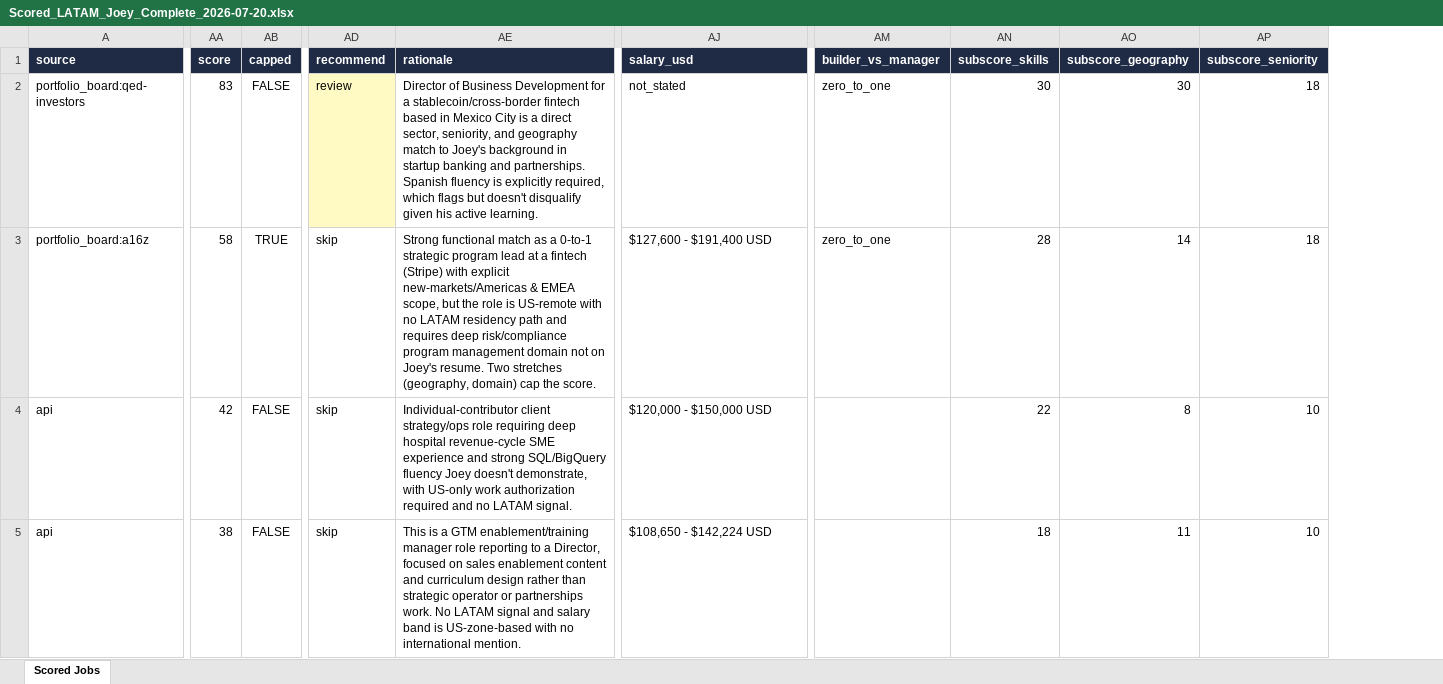
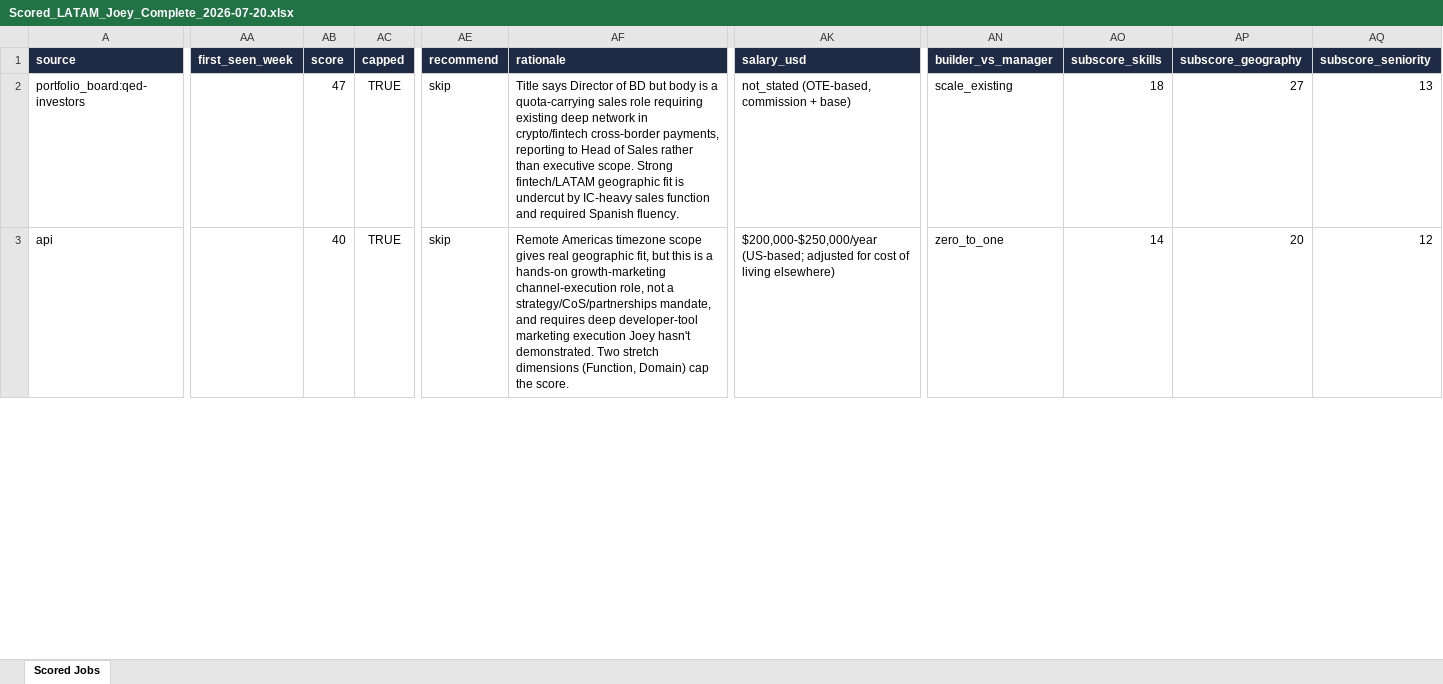
Before and after one commit to jojo-d-explorer/ai-automation-portfolio, an Excel workbook: results/joey/LATAM/Week_of_2026-07-20/Scored_LATAM_Joey_Complete_2026-07-20.xlsx, sheet Scored Jobs, drawn as a sheet; only a part is shown, gaps mark what is left out; values as stored, in another font and other column widths than the file's, no borders; removed rows and columns are numbered as before the commit, all else as after; rows hold the shown columns only; the diff covers the shown part only; the diff names each change by its address in the sheet, - before the commit and + after, or states it on an @@ line.

```diff
--- a/results/joey/LATAM/Week_of_2026-07-20/Scored_LATAM_Joey_Complete_2026-07-20.xlsx (sheet Scored Jobs)
+++ b/results/joey/LATAM/Week_of_2026-07-20/Scored_LATAM_Joey_Complete_2026-07-20.xlsx (sheet Scored Jobs)
+column AA (first_seen_week), empty
-AB2 (score): 83
+AB2 (score): 47
-AC2 (capped): FALSE
+AC2 (capped): TRUE
-AE2 (recommend): review
+AE2 (recommend): skip
-AE2 fill: #FFF9C4
+AE2 fill: none
-AF2 (rationale): Director of Business Development for a stablecoin/cross-border fintech based in Mexico City is a direct sector, seniority, and geography match to Joey's background in startup banking and partnerships. Spanish fluency is explicitly required, which flags but doesn't disqualify given his active learning.
+AF2 (rationale): Title says Director of BD but body is a quota-carrying sales role requiring existing deep network in crypto/fintech cross-border payments, reporting to Head of Sales rather than executive scope. Strong fintech/LATAM geographic fit is undercut by IC-heavy sales function and required Spanish fluency.
-AK2 (salary_usd): not_stated
+AK2 (salary_usd): not_stated (OTE-based, commission + base)
-AN2 (builder_vs_manager): zero_to_one
+AN2 (builder_vs_manager): scale_existing
-AO2 (subscore_skills): 30
+AO2 (subscore_skills): 18
-AP2 (subscore_geography): 30
+AP2 (subscore_geography): 27
-AQ2 (subscore_seniority): 18
+AQ2 (subscore_seniority): 13
-row 3: portfolio_board:a16z | 58 | TRUE | skip | Strong functional match as a 0-to-1 strategic program lead at a fintech (Stripe) with explicit new-markets/Americas & EMEA scope, but the role is US-remote with no LATAM residency path and requires deep risk/compliance program management domain not on Joey's resume. Two stretches (geography, domain) cap the score. | $127,600 - $191,400 USD | zero_to_one | 28 | 14 | 18
-AB3 (score): 42
+AB3 (score): 40
-AC3 (capped): FALSE
+AC3 (capped): TRUE
-AF3 (rationale): Individual-contributor client strategy/ops role requiring deep hospital revenue-cycle SME experience and strong SQL/BigQuery fluency Joey doesn't demonstrate, with US-only work authorization required and no LATAM signal.
+AF3 (rationale): Remote Americas timezone scope gives real geographic fit, but this is a hands-on growth-marketing channel-execution role, not a strategy/CoS/partnerships mandate, and requires deep developer-tool marketing execution Joey hasn't demonstrated. Two stretch dimensions (Function, Domain) cap the score.
-AK3 (salary_usd): $120,000 - $150,000 USD
+AK3 (salary_usd): $200,000-$250,000/year (US-based; adjusted for cost of living elsewhere)
-AN3 (builder_vs_manager): (empty)
+AN3 (builder_vs_manager): zero_to_one
-AO3 (subscore_skills): 22
+AO3 (subscore_skills): 14
-AP3 (subscore_geography): 8
+AP3 (subscore_geography): 20
-AQ3 (subscore_seniority): 10
+AQ3 (subscore_seniority): 12
-row 5: api | 38 | FALSE | skip | This is a GTM enablement/training manager role reporting to a Director, focused on sales enablement content and curriculum design rather than strategic operator or partnerships work. No LATAM signal and salary band is US-zone-based with no international mention. | $108,650 - $142,224 USD |  | 18 | 11 | 10
```
Also changed, not shown: 4 added rows, 2 removed rows and 80 edited cells elsewhere in this sheet, results/joey/LATAM/Week_of_2026-07-20/LATAM_Joey_Complete_2026-07-20.xlsx, 12 other files.
